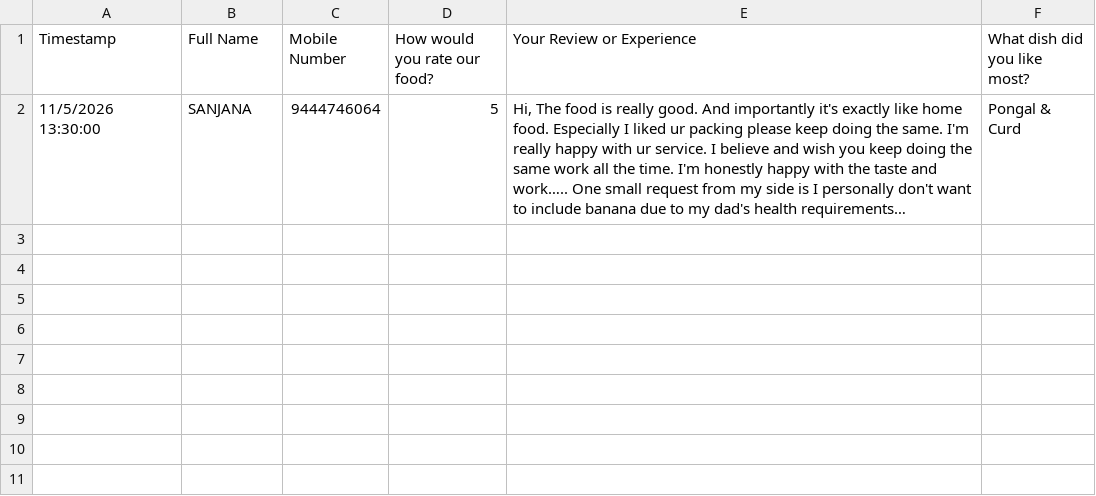
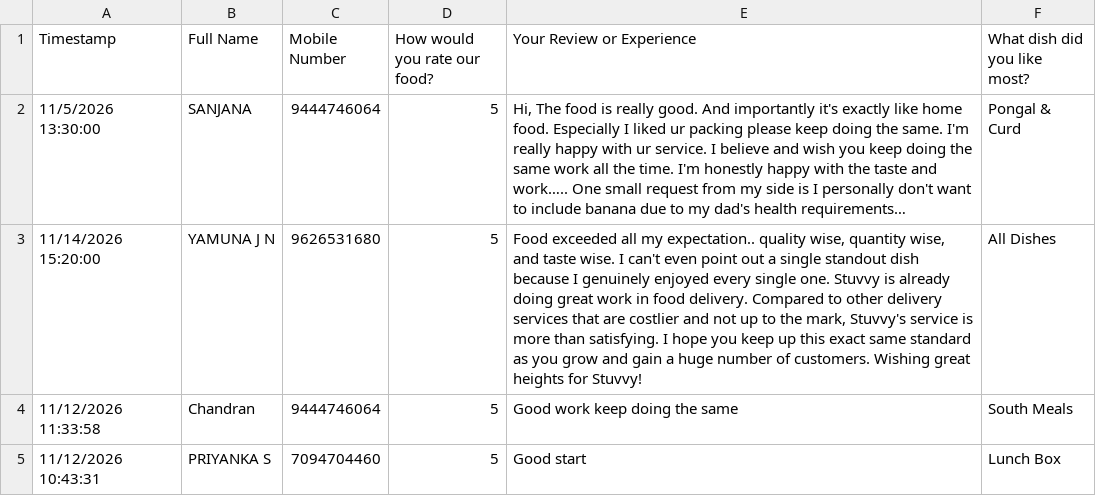
Before and after one commit to 25cj017-rgb/STUVVY, a CSV file: feedback.csv, drawn as a sheet.

Commit message:
feat: add Yamuna J N verified testimonial and link all customer feedback reviews

```diff
--- a/feedback.csv
+++ b/feedback.csv
@@ -2 +2,4 @@ Timestamp,Full Name,Mobile Number,How would you rate our food?,Your Review or Ex
 11/5/2026 13:30:00,SANJANA,9444746064,5,"Hi, The food is really good. And importantly it's exactly like home food. Especially I liked ur packing please keep doing the same. I'm really happy with ur service. I believe and wish you keep doing the same work all the time. I'm honestly happy with the taste and work….. One small request from my side is I personally don't want to include banana due to my dad's health requirements…",Pongal & Curd
+11/14/2026 15:20:00,YAMUNA J N,9626531680,5,"Food exceeded all my expectation.. quality wise, quantity wise, and taste wise. I can't even point out a single standout dish because I genuinely enjoyed every single one. Stuvvy is already doing great work in food delivery. Compared to other delivery services that are costlier and not up to the mark, Stuvvy's service is more than satisfying. I hope you keep up this exact same standard as you grow and gain a huge number of customers. Wishing great heights for Stuvvy!",All Dishes
+11/12/2026 11:33:58,Chandran,9444746064,5,"Good work keep doing the same",South Meals
+11/12/2026 10:43:31,PRIYANKA S,7094704460,5,"Good start",Lunch Box
```
Also changed, not shown: customers.csv, public/customers.csv, 5 other files.
